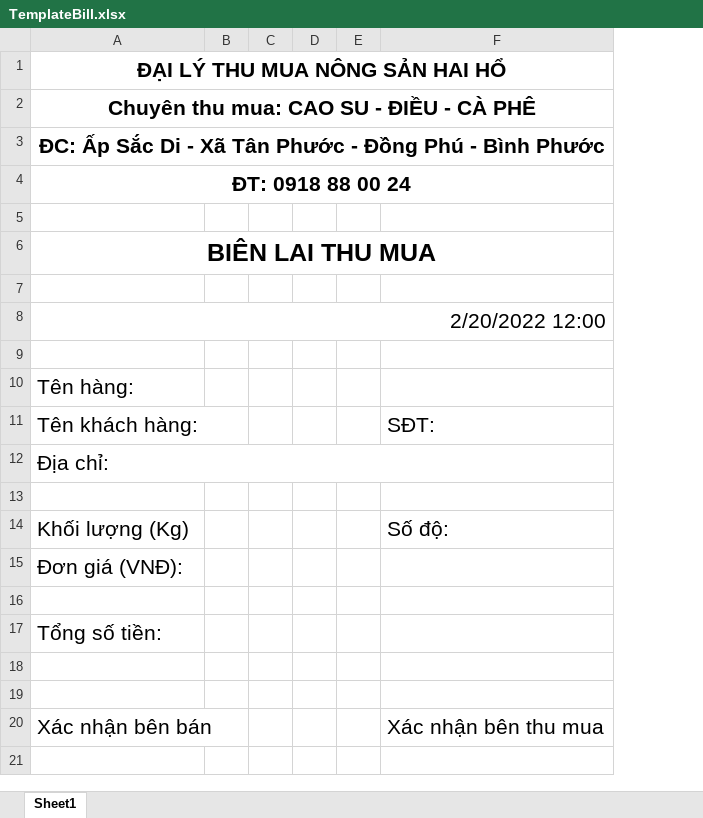
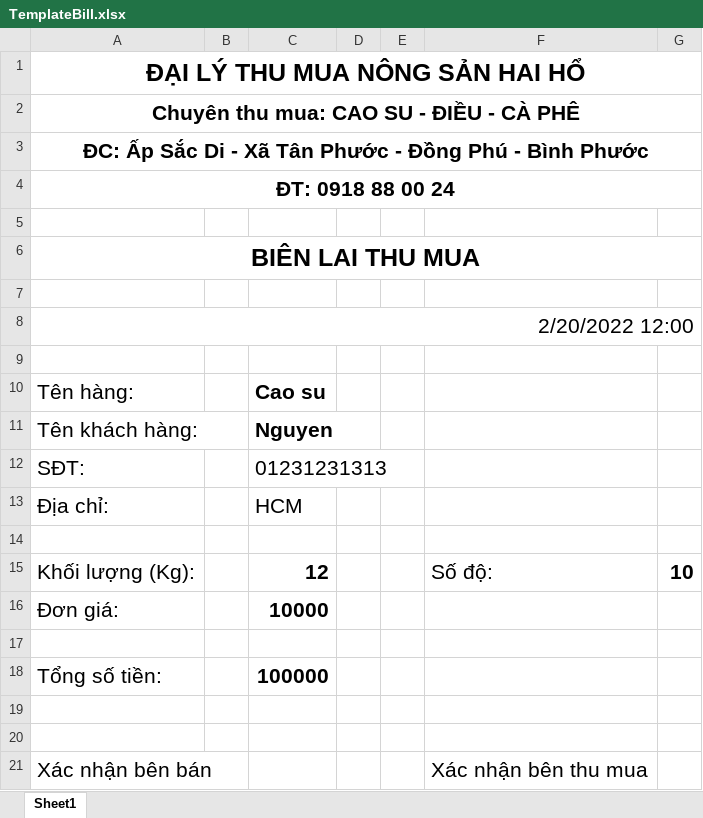
Before and after one commit to NDCongSP/20220210PurchasingManager, an Excel workbook: PurchasingManager/QuanLyThuMua/Templates/TemplateBill.xlsx, sheet Sheet1, drawn as a sheet; values as stored, in another font and other column widths than the file's, no borders; removed rows and columns are numbered as before the commit, all else as after; the diff names each change by its address in the sheet, - before the commit and + after, or states it on an @@ line.

```diff
--- a/PurchasingManager/QuanLyThuMua/Templates/TemplateBill.xlsx (sheet Sheet1)
+++ b/PurchasingManager/QuanLyThuMua/Templates/TemplateBill.xlsx (sheet Sheet1)
-column C, empty
+column C, rows 10-11: Cao su | Nguyen; rows 13-18: HCM |  | 12 | 10000 |  | 100000
+column G, row 15: 10
@@ A1 text size: larger @@
-F11: SĐT:
+F11: (empty)
+row 12: SĐT: |  | 01231231313
-A12:F12 merged
-A15: Khối lượng (Kg)
+A15: Khối lượng (Kg):
-A16: Đơn giá (VNĐ):
+A16: Đơn giá:
```
Also changed, not shown: 8 other files.
